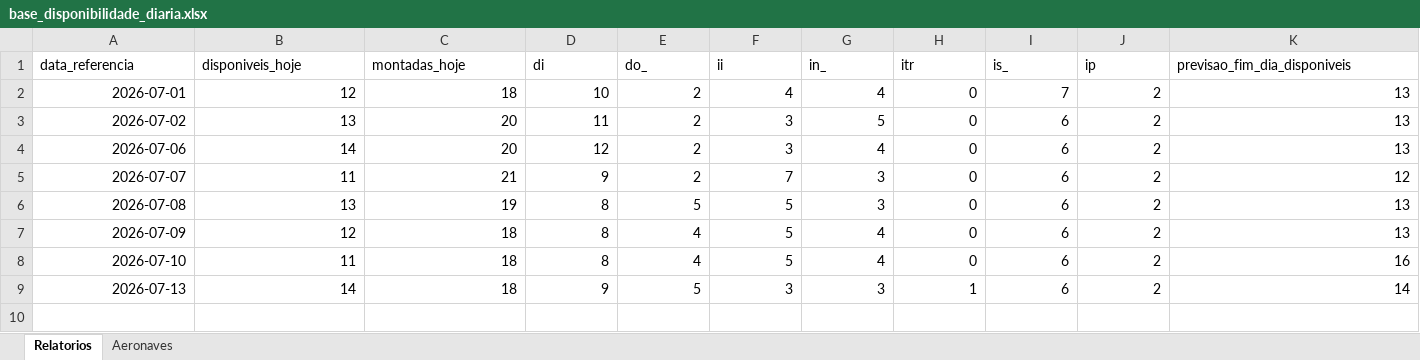
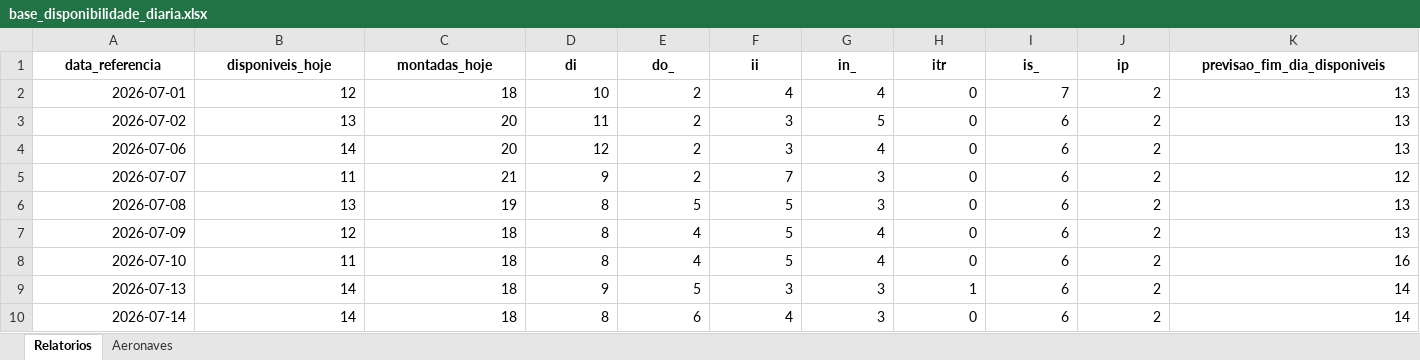
Before and after one commit to wallacedellaney/c98a-pamals, an Excel workbook: Coordenadoria/02_Dados_Tratados/base_disponibilidade_diaria.xlsx, sheet Relatorios, drawn as a sheet; only a part is shown; values as stored, in another font and other column widths than the file's, no borders; rows hold the shown columns only; the diff covers the shown part only; the diff names each change by its address in the sheet, - before the commit and + after, or states it on an @@ line.

```diff
--- a/Coordenadoria/02_Dados_Tratados/base_disponibilidade_diaria.xlsx (sheet Relatorios)
+++ b/Coordenadoria/02_Dados_Tratados/base_disponibilidade_diaria.xlsx (sheet Relatorios)
@@ A1:K1 bold: off → on, alignment: left → center @@
+row 10: 2026-07-14 | 14 | 18 | 8 | 6 | 4 | 3 | 0 | 6 | 2 | 14
```
Also changed, not shown: cell formats elsewhere in this sheet, sheet Aeronaves, 3 other files.
